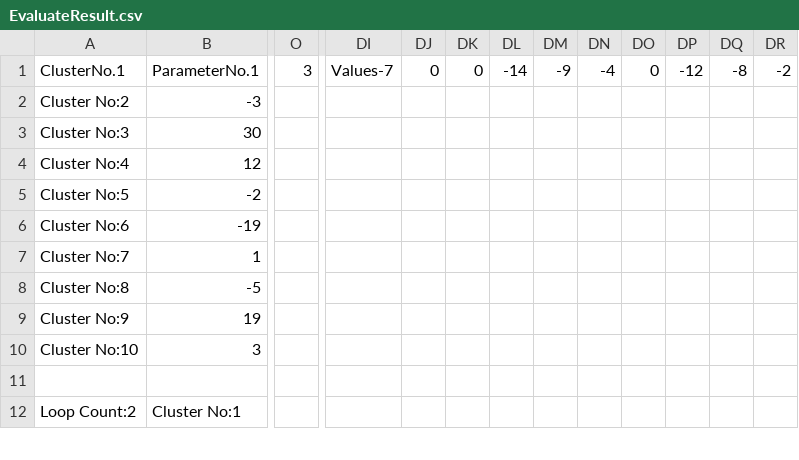
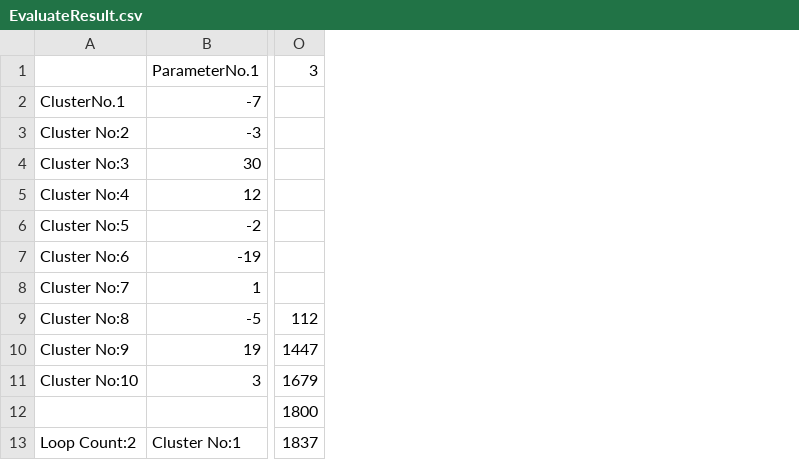
Before and after one commit to open-rdc/One_Legged_Robot, a CSV file: data/床種形成モデル/EvaluateResult.csv, drawn as a sheet; only a part is shown, gaps mark what is left out; removed rows and columns are numbered as before the commit, all else as after; rows hold the shown columns only; the diff names each change by its address in the sheet, - before the commit and + after, or states it on an @@ line.

```diff
--- a/data/床種形成モデル/EvaluateResult.csv
+++ b/data/床種形成モデル/EvaluateResult.csv
-column O, row 1: 3
+column O, row 1: 3; rows 9-13: 112 | 1447 | 1679 | 1800 | 1837
-column DI, row 1: Values-7
-column DJ, row 1: 0
-column DK, row 1: 0
-column DL, row 1: -14
-column DM, row 1: -9
-column DN, row 1: -4
-column DO, row 1: 0
-column DP, row 1: -12
-column DQ, row 1: -8
-column DR, row 1: -2
-A1: ClusterNo.1
+A1: (empty)
+row 2: ClusterNo.1 | -7
```
Also changed, not shown: data/カーペット種形成モデル/EvaluateResult.csv.
